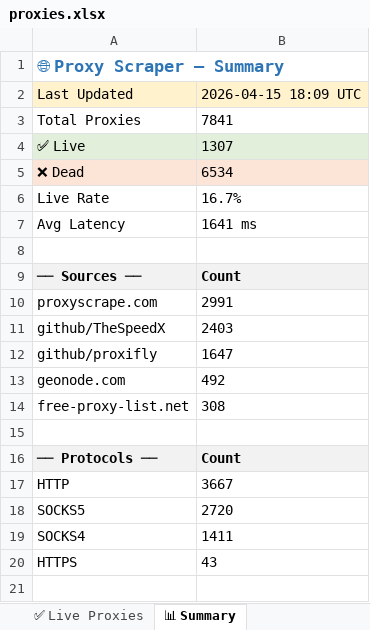
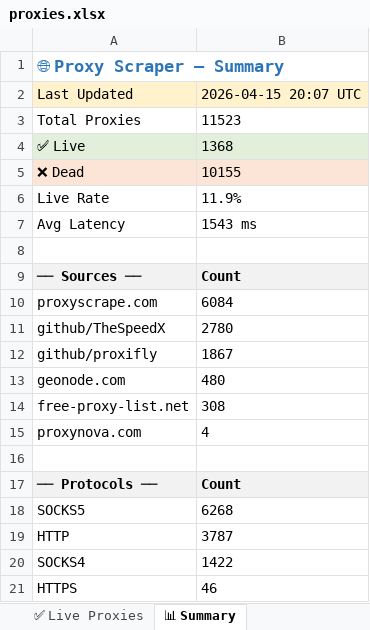
Before and after one commit to LaviHost/proxy, an Excel workbook: proxies.xlsx, sheet 📊 Summary, drawn as a sheet; values as stored, in another font and other column widths than the file's, no borders; removed rows and columns are numbered as before the commit, all else as after; the diff names each change by its address in the sheet, - before the commit and + after, or states it on an @@ line.

```diff
--- a/proxies.xlsx (sheet 📊 Summary)
+++ b/proxies.xlsx (sheet 📊 Summary)
-B2: 2026-04-15 18:09 UTC
+B2: 2026-04-15 20:07 UTC
-B3: 7841
+B3: 11523
-B4: 1307
+B4: 1368
-B5: 6534
+B5: 10155
-B6: 16.7%
+B6: 11.9%
-B7: 1641 ms
+B7: 1543 ms
-B10: 2991
+B10: 6084
-B11: 2403
+B11: 2780
-B12: 1647
+B12: 1867
-B13: 492
+B13: 480
+row 15: proxynova.com | 4
-row 17: HTTP | 3667
-B18: 2720
+B18: 6268
+row 19: HTTP | 3787
-B20: 1411
+B20: 1422
-B21: 43
+B21: 46
```
Also changed, not shown: sheet All Proxies, sheet ✅ Live Proxies, 1 other file.
